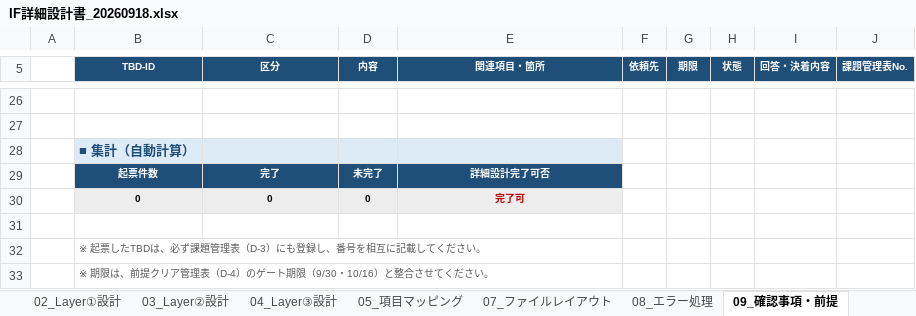
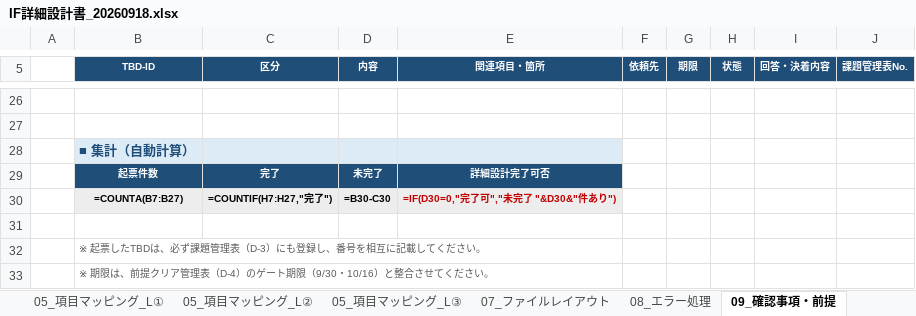
Before and after one commit to ZangPengshi-TREC/Zang_TreC, an Excel workbook: PMI/Sinops/phase2-detail-design/templates/IF詳細設計書_20260918.xlsx, sheet 09_確認事項・前提, drawn as a sheet; only a part is shown, gaps mark what is left out; values as stored, in another font and other column widths than the file's, no borders; formulas without a stored value are shown as written; removed rows and columns are numbered as before the commit, all else as after; the diff names each change by its address in the sheet, - before the commit and + after, or states it on an @@ line.

```diff
--- a/PMI/Sinops/phase2-detail-design/templates/IF詳細設計書_20260918.xlsx (sheet 09_確認事項・前提)
+++ b/PMI/Sinops/phase2-detail-design/templates/IF詳細設計書_20260918.xlsx (sheet 09_確認事項・前提)
-sheet tab: 05_項目マッピング
+sheet tab: 05_項目マッピング_L①
+sheet tab: 05_項目マッピング_L②
+sheet tab: 05_項目マッピング_L③
-row 30:  | 0 | 0 | 0 | 完了可
+row 30:  | =COUNTA(B7:B27) | =COUNTIF(H7:H27,"完了") | =B30-C30 | =IF(D30=0,"完了可","未完了 "&D30&"件あり")
```
Also changed, not shown: sheet Data Flow, sheet 07_ファイルレイアウト, sheet 00_表紙・改訂履歴, sheet 01_IF概要, sheet 02_Layer①設計, sheet 04_Layer③設計, 1 more sheet, 19 other files.
